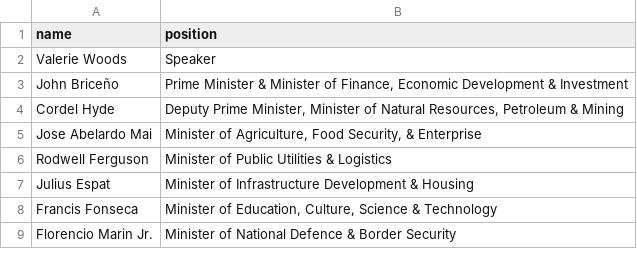
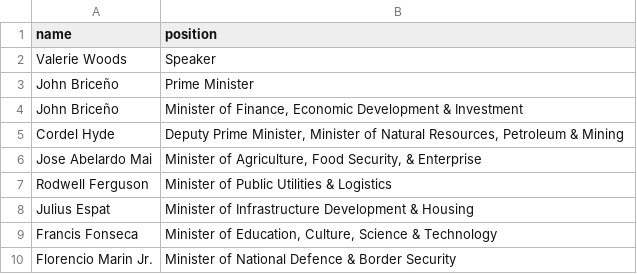
Before and after one commit to every-politician-scrapers/belize-ministers, a CSV file: data/official.csv, drawn as a sheet; only a part is shown.

Commit message:
initial data

```diff
--- a/data/official.csv
+++ b/data/official.csv
@@ -2,3 +2,4 @@ name,position
 Valerie Woods,Speaker
-John Briceño,"Prime Minister & Minister of Finance, Economic Development & Investment"
+John Briceño,Prime Minister
+John Briceño,"Minister of Finance, Economic Development & Investment"
 Cordel Hyde,"Deputy Prime Minister, Minister of Natural Resources, Petroleum & Mining"
```
Also changed, not shown: 1 other file.
